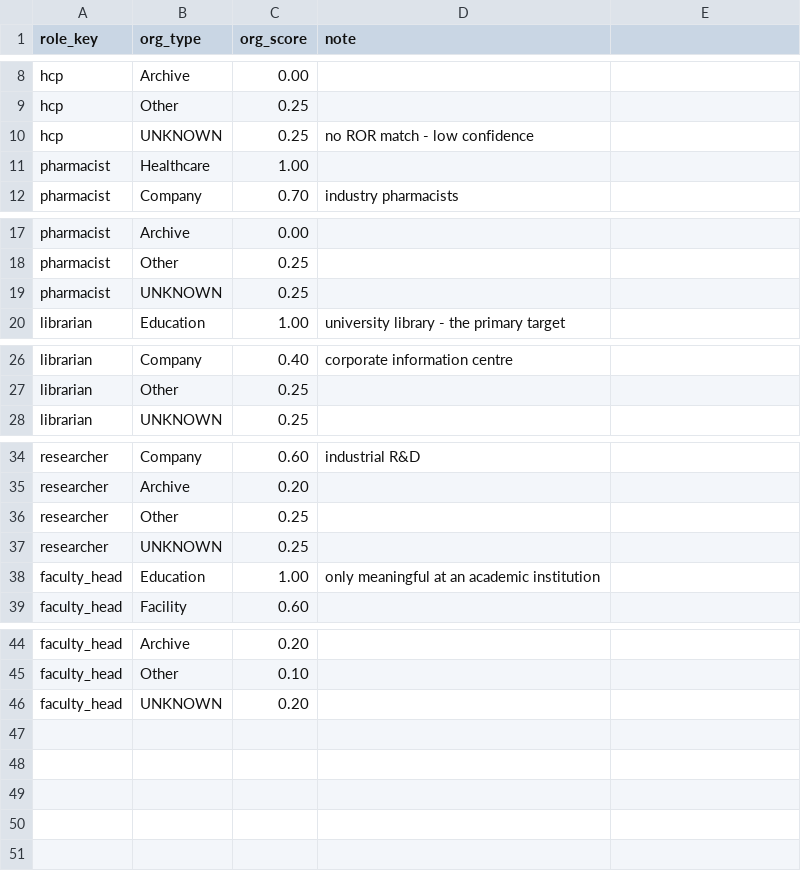
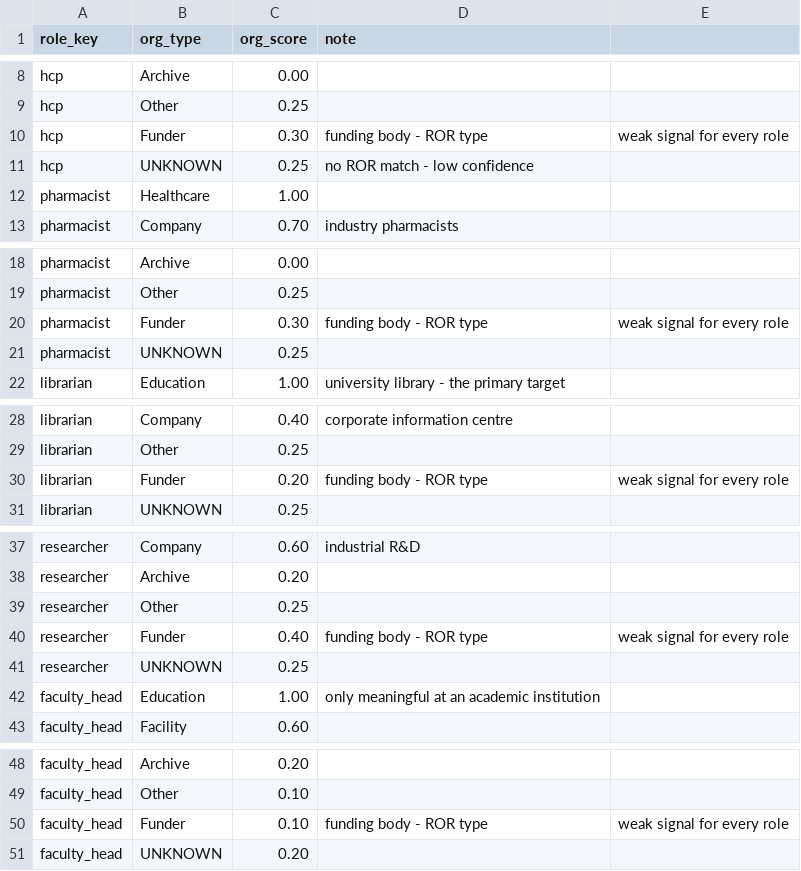
Before and after one commit to merveffect/1-Git, a CSV file: orcid-role-agent/dbt/seeds/org_type_scores.csv, drawn as a sheet; only a part is shown, gaps mark what is left out; the diff names each change by its address in the sheet, - before the commit and + after, or states it on an @@ line.

```diff
--- a/orcid-role-agent/dbt/seeds/org_type_scores.csv
+++ b/orcid-role-agent/dbt/seeds/org_type_scores.csv
+row 10: hcp | Funder | 0.30 | funding body - ROR type | weak signal for every role
+row 20: pharmacist | Funder | 0.30 | funding body - ROR type | weak signal for every role
+row 30: librarian | Funder | 0.20 | funding body - ROR type | weak signal for every role
+row 40: researcher | Funder | 0.40 | funding body - ROR type | weak signal for every role
+row 50: faculty_head | Funder | 0.10 | funding body - ROR type | weak signal for every role
```
Also changed, not shown: 2 other files.
